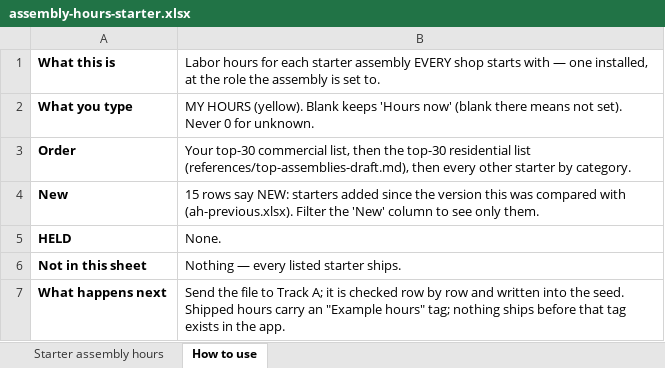
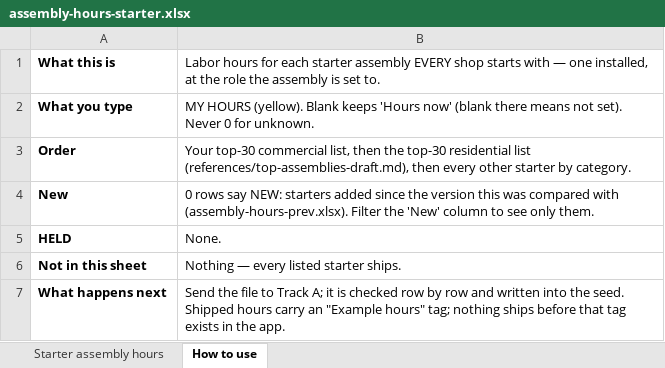
Before and after one commit to Jnicoara/BidRender, an Excel workbook: pricing/assembly-hours-starter.xlsx, sheet How to use, drawn as a sheet; values as stored, in another font and other column widths than the file's, no borders; the diff names each change by its address in the sheet, - before the commit and + after, or states it on an @@ line.

```diff
--- a/pricing/assembly-hours-starter.xlsx (sheet How to use)
+++ b/pricing/assembly-hours-starter.xlsx (sheet How to use)
-B4: 15 rows say NEW: starters added since the version this was compared with (ah-previous.xlsx). Filter the…
+B4: 0 rows say NEW: starters added since the version this was compared with (assembly-hours-prev.xlsx). Filter the…
```
Also changed, not shown: sheet Starter assembly hours, pricing/labor-units-starter.xlsx, pricing/starter-catalog-pricing.xlsx, 7 other files.
